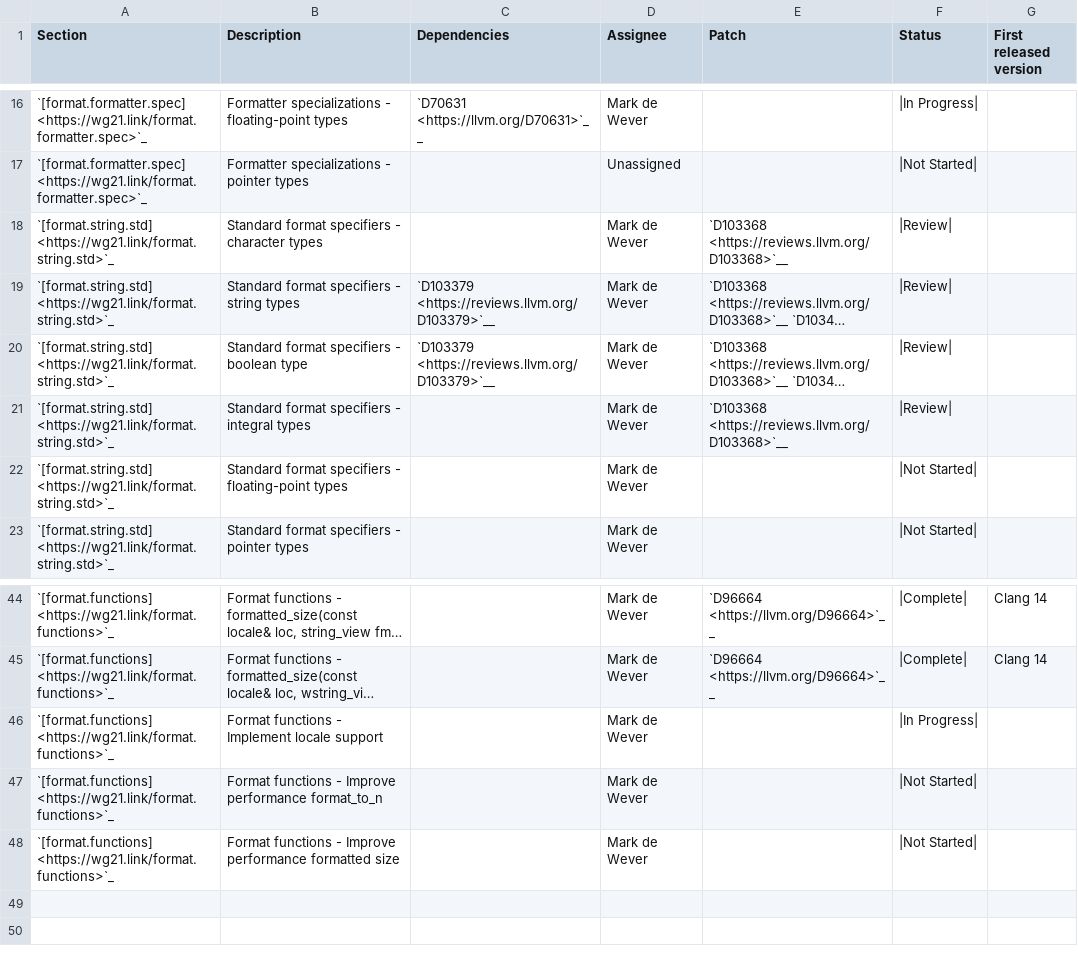
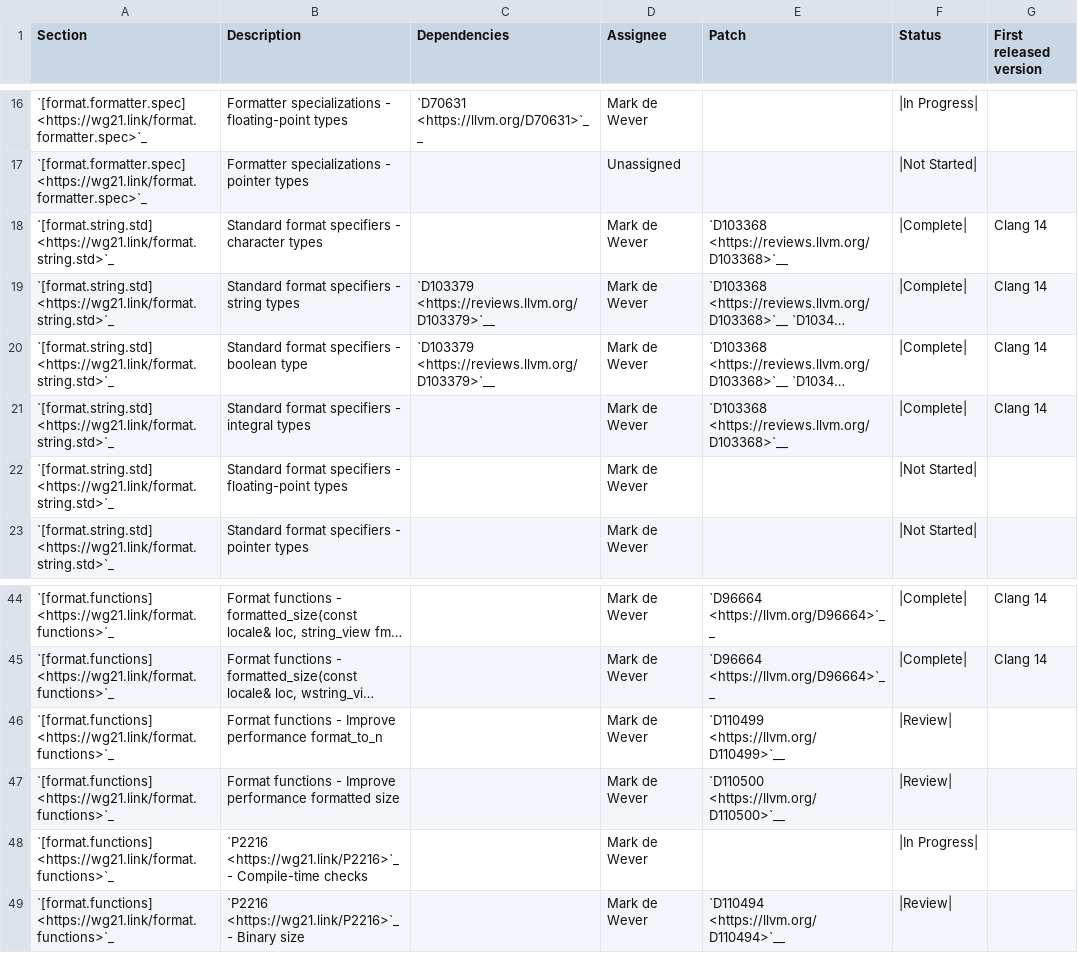
Before and after one commit to NanQin555/llvm-project, a CSV file: libcxx/docs/Status/FormatPaper.csv, drawn as a sheet; only a part is shown, gaps mark what is left out; long unchanged cells end in …; removed rows and columns are numbered as before the commit, all else as after; the diff names each change by its address in the sheet, - before the commit and + after, or states it on an @@ line.

Commit message:
[libc++][doc] Update format status.
Updated based on recent commits, new reviews and work continuing for
P2216.

```diff
--- a/libcxx/docs/Status/FormatPaper.csv
+++ b/libcxx/docs/Status/FormatPaper.csv
-F18:F21 (Status): |Review|
+F18:F21 (Status): |Complete|
-G18:G21 (First released version): (empty)
+G18:G21 (First released version): Clang 14
-row 46: `[format.functions] <https://wg21.link/format.functions>`_ | Format functions - Implement locale support |  | Mark de Wever |  | |In Progress
-E46 (Patch): (empty)
+E46 (Patch): `D110499 <https://llvm.org/D110499>`__
-F46:F47 (Status): |Not Started|
+F46:F47 (Status): |Review|
-E47 (Patch): (empty)
+E47 (Patch): `D110500 <https://llvm.org/D110500>`__
+row 48: `[format.functions] <https://wg21.link/format.functions>`_ | `P2216 <https://wg21.link/P2216>`_ - Compile-time checks |  | Mark de Wever |  | |In Progress
+row 49: `[format.functions] <https://wg21.link/format.functions>`_ | `P2216 <https://wg21.link/P2216>`_ - Binary size |  | Mark de Wever | `D110494 <https://llvm.org/D110494>`__ | |Review
```
Also changed, not shown: libcxx/docs/Status/FormatIssues.csv.
